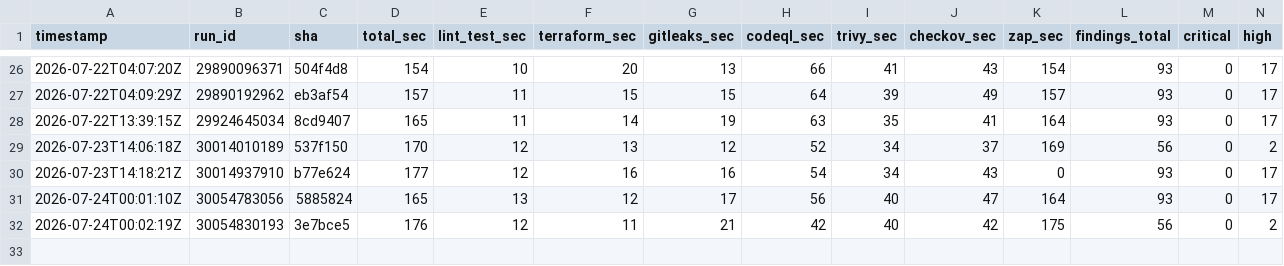
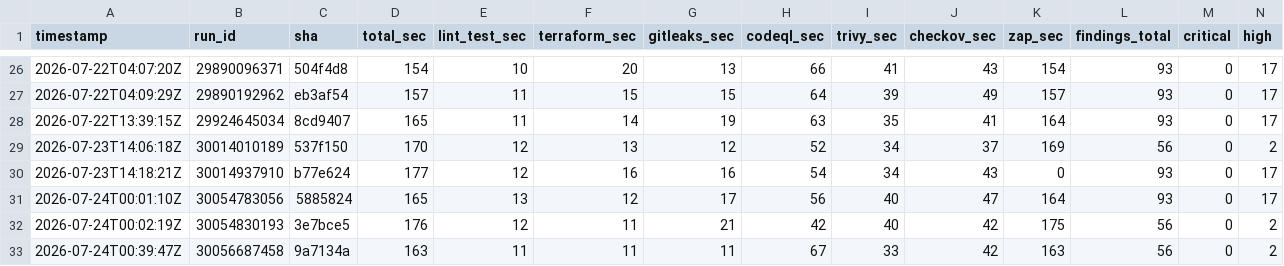
Before and after one commit to BohdanPanasenko/devsecops-pipeline-demo, a CSV file: metrics.csv, drawn as a sheet; only a part is shown, gaps mark what is left out; rows hold the shown columns only; the diff names each change by its address in the sheet, - before the commit and + after, or states it on an @@ line.

```diff
--- a/metrics.csv
+++ b/metrics.csv
+row 33: 2026-07-24T00:39:47Z | 30056687458 | 9a7134a | 163 | 11 | 11 | 11 | 67 | 33 | 42 | 163 | 56 | 0 | 2
```
